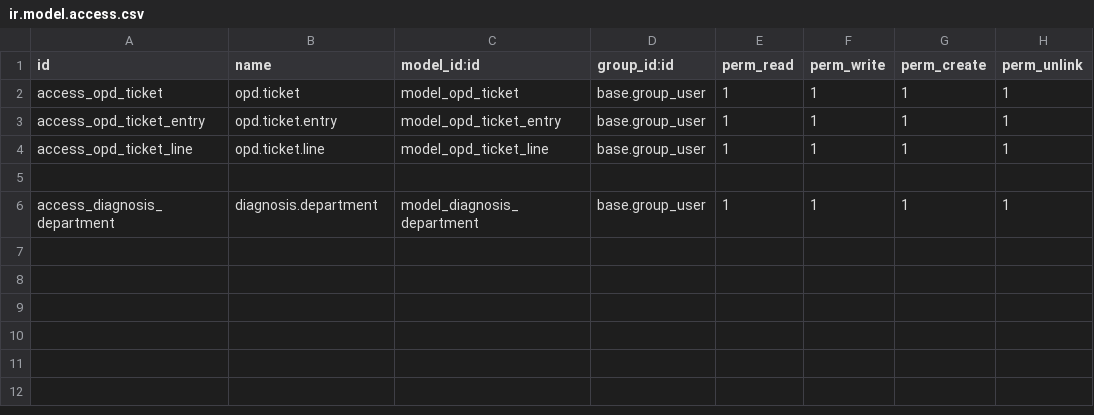
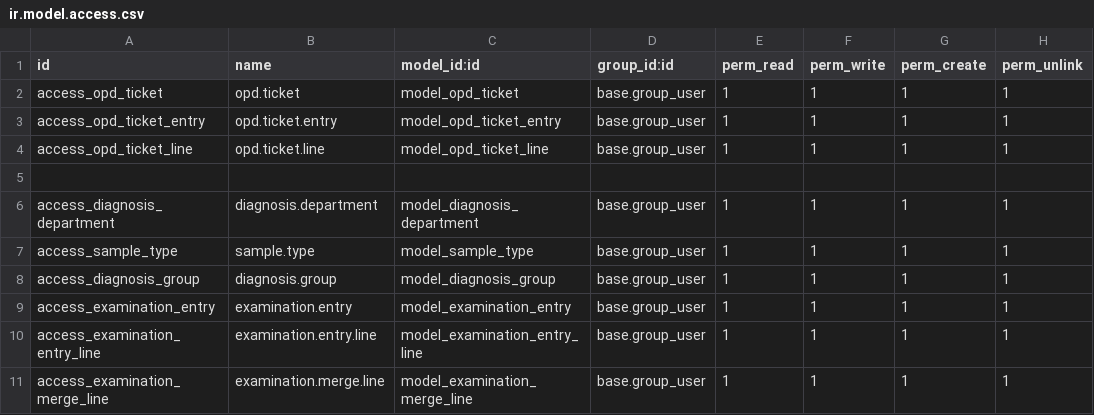
Before and after one commit to muftimuntasir/medical, a CSV file: security/ir.model.access.csv, drawn as a sheet; the diff names each change by its address in the sheet, - before the commit and + after, or states it on an @@ line.

Commit message:
Adding samples

```diff
--- a/security/ir.model.access.csv
+++ b/security/ir.model.access.csv
+row 7: access_sample_type | sample.type | model_sample_type | base.group_user | 1 | 1 | 1 | 1
+row 8: access_diagnosis_group | diagnosis.group | model_diagnosis_group | base.group_user | 1 | 1 | 1 | 1
+row 9: access_examination_entry | examination.entry | model_examination_entry | base.group_user | 1 | 1 | 1 | 1
+row 10: access_examination_entry_line | examination.entry.line | model_examination_entry_line | base.group_user | 1 | 1 | 1 | 1
+row 11: access_examination_merge_line | examination.merge.line | model_examination_merge_line | base.group_user | 1 | 1 | 1 | 1
```
Also changed, not shown: 7 other files.
